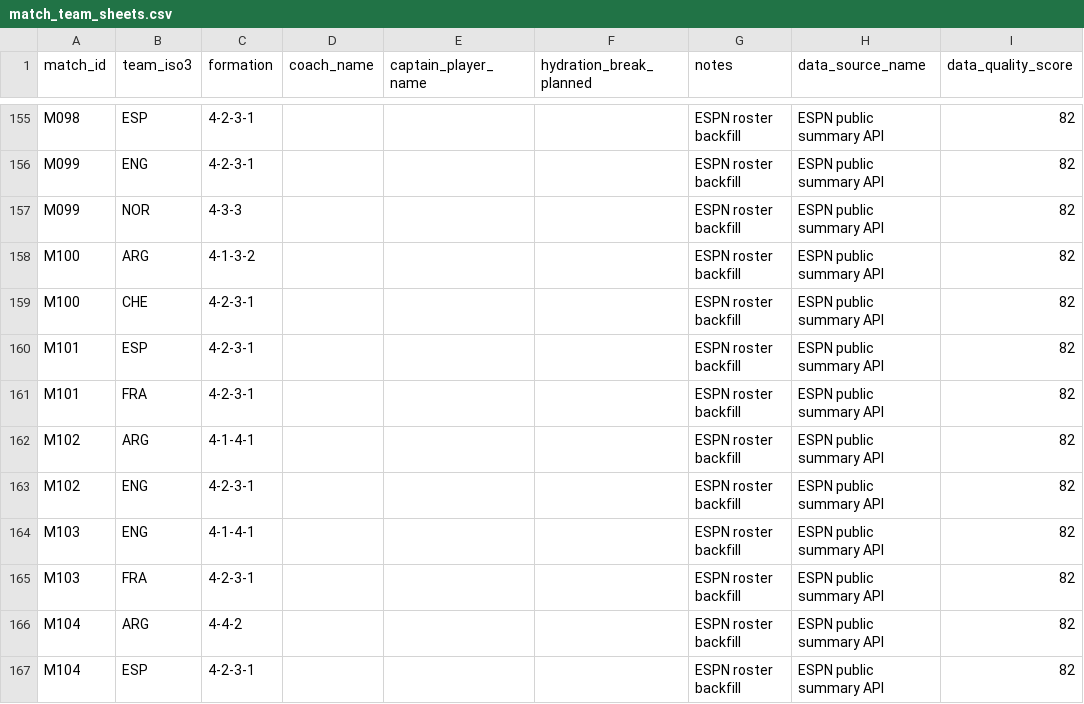
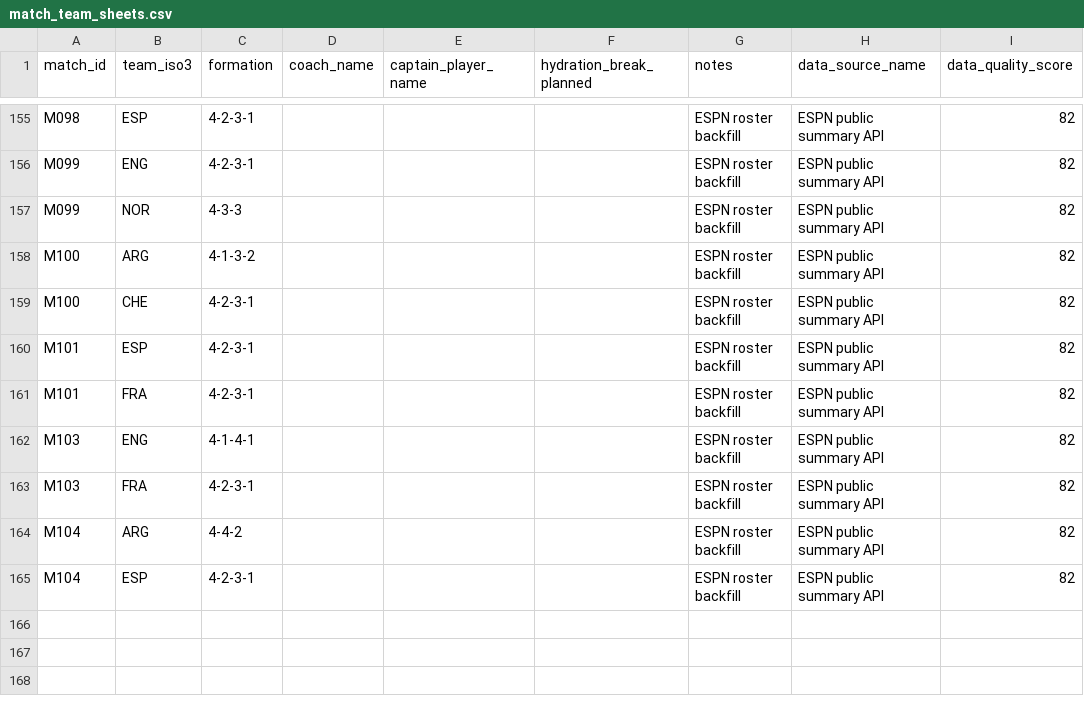
Before and after one commit to sgoersdorf-design/the-weather-cup-2026, a CSV file: data/match_team_sheets.csv, drawn as a sheet; only a part is shown, gaps mark what is left out; the diff names each change by its address in the sheet, - before the commit and + after, or states it on an @@ line.

```diff
--- a/data/match_team_sheets.csv
+++ b/data/match_team_sheets.csv
-row 162: M102 | ARG | 4-1-4-1 |  |  |  | ESPN roster backfill | ESPN public summary API | 82
-row 163: M102 | ENG | 4-2-3-1 |  |  |  | ESPN roster backfill | ESPN public summary API | 82
```
Also changed, not shown: data/match_events.csv, data/match_player_appearances.csv, 4 other files.
